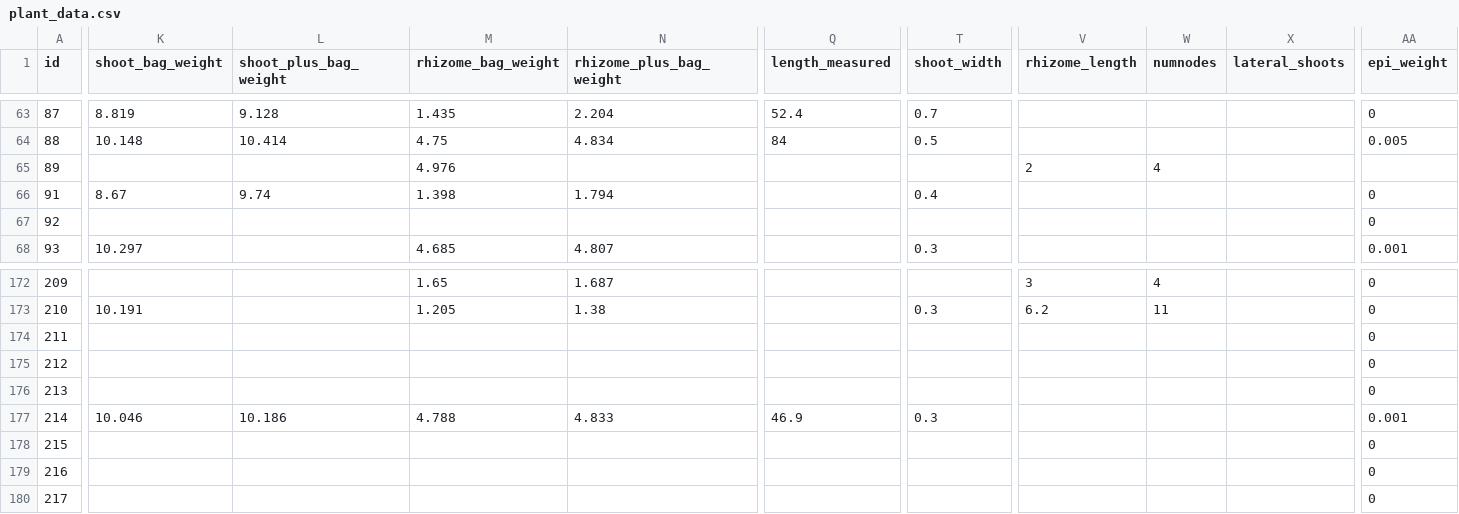
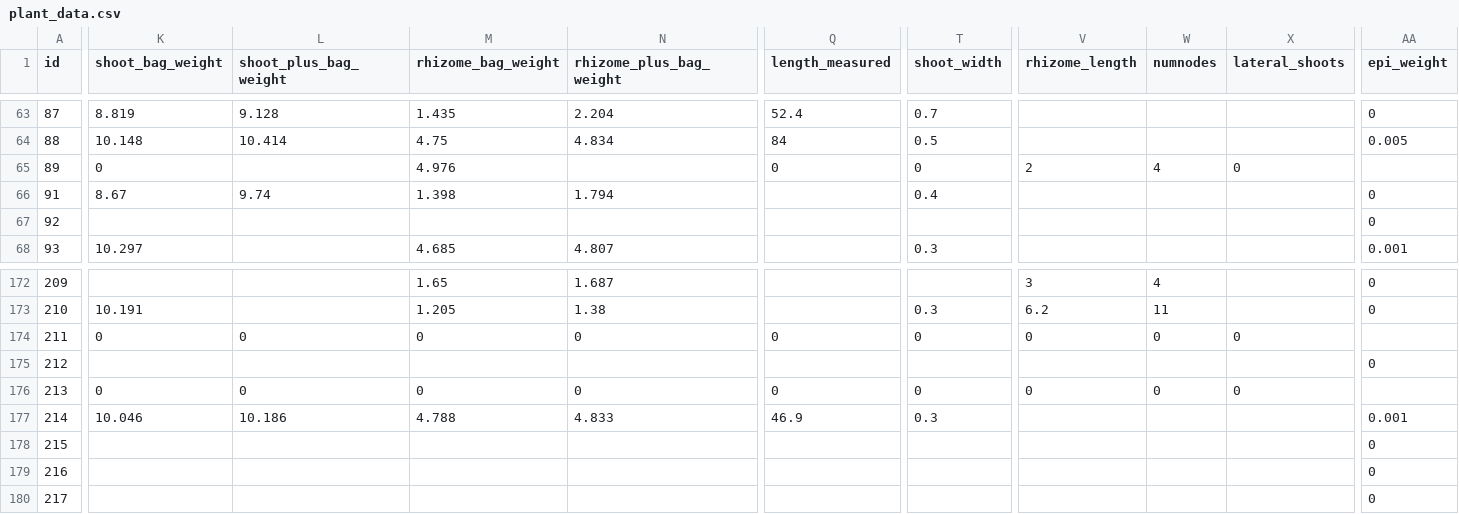
Before and after one commit to OConnor-Lab-UBC/MacGillivray_campbell_river, a CSV file: raw_data/plant_data.csv, drawn as a sheet; only a part is shown, gaps mark what is left out; the diff covers the shown part only; the diff names each change by its address in the sheet, - before the commit and + after, or states it on an @@ line.

Commit message:
updated data sheet

```diff
--- a/raw_data/plant_data.csv
+++ b/raw_data/plant_data.csv
-K65 (shoot_bag_weight): (empty)
+K65 (shoot_bag_weight): 0
-Q65 (length_measured): (empty)
+Q65 (length_measured): 0
-T65 (shoot_width): (empty)
+T65 (shoot_width): 0
-X65 (lateral_shoots): (empty)
+X65 (lateral_shoots): 0
-K174 (shoot_bag_weight): (empty)
+K174 (shoot_bag_weight): 0
-L174 (shoot_plus_bag_weight): (empty)
+L174 (shoot_plus_bag_weight): 0
-M174 (rhizome_bag_weight): (empty)
+M174 (rhizome_bag_weight): 0
-N174 (rhizome_plus_bag_weight): (empty)
+N174 (rhizome_plus_bag_weight): 0
-Q174 (length_measured): (empty)
+Q174 (length_measured): 0
-T174 (shoot_width): (empty)
+T174 (shoot_width): 0
-V174 (rhizome_length): (empty)
+V174 (rhizome_length): 0
-W174 (numnodes): (empty)
+W174 (numnodes): 0
-X174 (lateral_shoots): (empty)
+X174 (lateral_shoots): 0
-AA174 (epi_weight): 0
+AA174 (epi_weight): (empty)
-K176 (shoot_bag_weight): (empty)
+K176 (shoot_bag_weight): 0
-L176 (shoot_plus_bag_weight): (empty)
+L176 (shoot_plus_bag_weight): 0
-M176 (rhizome_bag_weight): (empty)
+M176 (rhizome_bag_weight): 0
-N176 (rhizome_plus_bag_weight): (empty)
+N176 (rhizome_plus_bag_weight): 0
-Q176 (length_measured): (empty)
+Q176 (length_measured): 0
-T176 (shoot_width): (empty)
+T176 (shoot_width): 0
-V176 (rhizome_length): (empty)
+V176 (rhizome_length): 0
-W176 (numnodes): (empty)
+W176 (numnodes): 0
-X176 (lateral_shoots): (empty)
+X176 (lateral_shoots): 0
-AA176 (epi_weight): 0
+AA176 (epi_weight): (empty)
```
Also changed, not shown: 62 edited cells elsewhere in this file.
